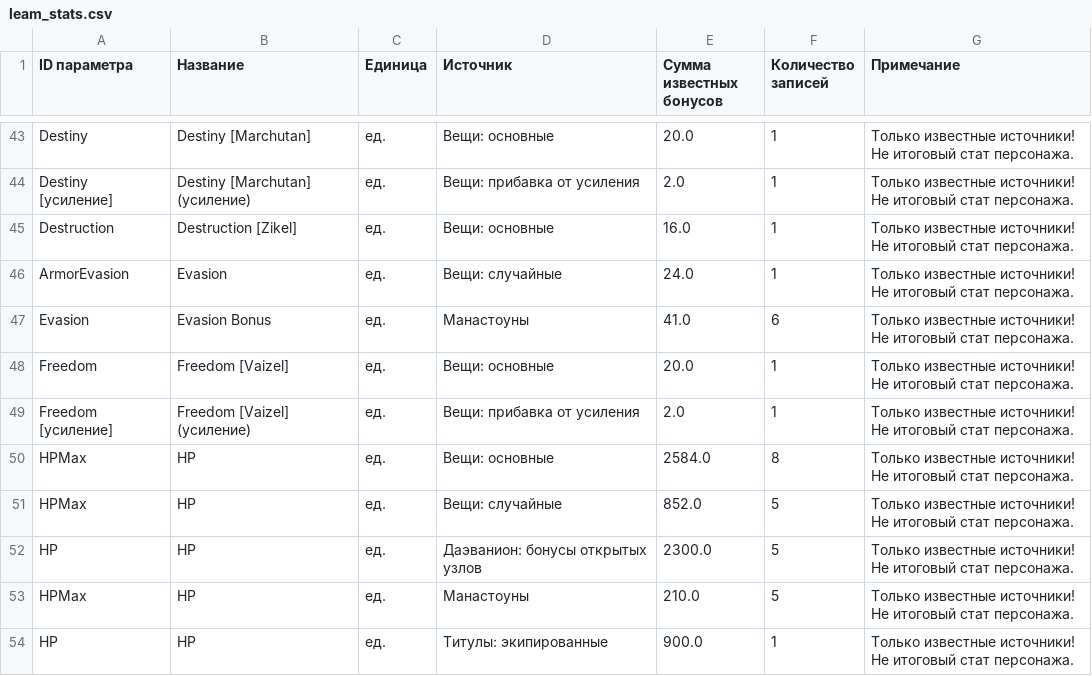
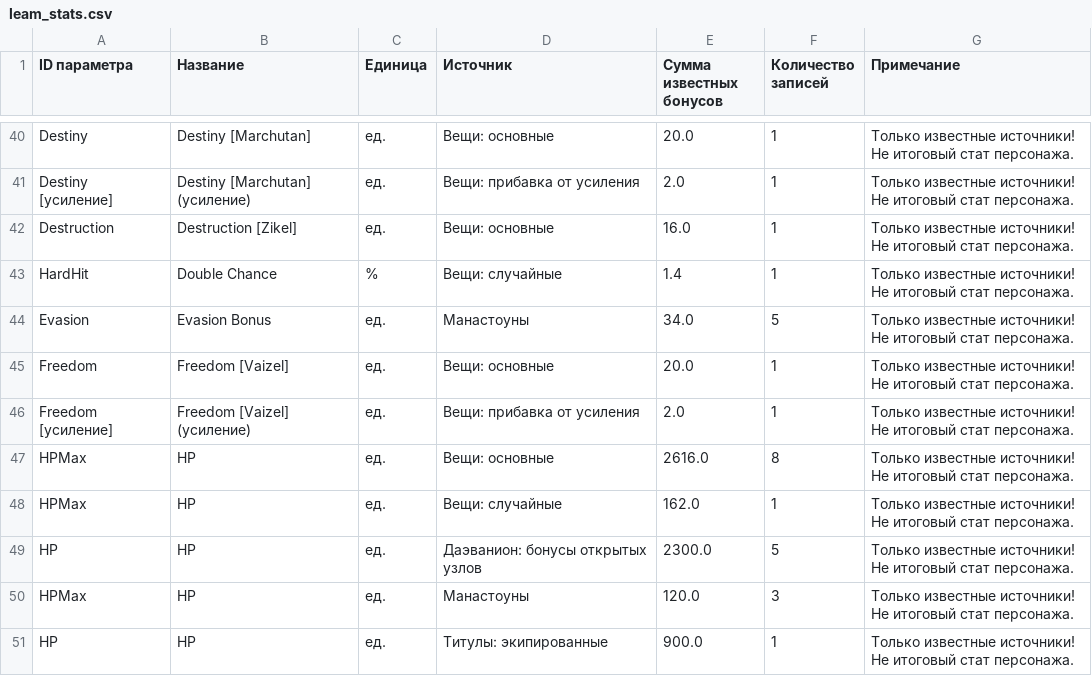
Before and after one commit to bdmwoosa777-coder/leamstat, a CSV file: data/leam_stats.csv, drawn as a sheet; only a part is shown, gaps mark what is left out; the diff covers the shown part only.

```diff
--- a/data/leam_stats.csv
+++ b/data/leam_stats.csv
@@ -45,10 +42,10 @@ Destiny [усиление];Destiny [Marchutan] (усиление);ед.;Вещи
 Destruction;Destruction [Zikel];ед.;Вещи: основные;16.0;1;Только известные источники! Не итоговый стат персонажа.
-ArmorEvasion;Evasion;ед.;Вещи: случайные;24.0;1;Только известные источники! Не итоговый стат персонажа.
-Evasion;Evasion Bonus;ед.;Манастоуны;41.0;6;Только известные источники! Не итоговый стат персонажа.
+HardHit;Double Chance;%;Вещи: случайные;1.4;1;Только известные источники! Не итоговый стат персонажа.
+Evasion;Evasion Bonus;ед.;Манастоуны;34.0;5;Только известные источники! Не итоговый стат персонажа.
 Freedom;Freedom [Vaizel];ед.;Вещи: основные;20.0;1;Только известные источники! Не итоговый стат персонажа.
 Freedom [усиление];Freedom [Vaizel] (усиление);ед.;Вещи: прибавка от усиления;2.0;1;Только известные источники! Не итоговый стат персонажа.
-HPMax;HP;ед.;Вещи: основные;2584.0;8;Только известные источники! Не итоговый стат персонажа.
-HPMax;HP;ед.;Вещи: случайные;852.0;5;Только известные источники! Не итоговый стат персонажа.
+HPMax;HP;ед.;Вещи: основные;2616.0;8;Только известные источники! Не итоговый стат персонажа.
+HPMax;HP;ед.;Вещи: случайные;162.0;1;Только известные источники! Не итоговый стат персонажа.
 HP;HP;ед.;Даэванион: бонусы открытых узлов;2300.0;5;Только известные источники! Не итоговый стат персонажа.
-HPMax;HP;ед.;Манастоуны;210.0;5;Только известные источники! Не итоговый стат персонажа.
+HPMax;HP;ед.;Манастоуны;120.0;3;Только известные источники! Не итоговый стат персонажа.
 HP;HP;ед.;Титулы: экипированные;900.0;1;Только известные источники! Не итоговый стат персонажа.
```
Also changed, not shown: 1 added row, 5 removed rows and 19 edited cells elsewhere in this file, data/leam_stat_details.csv, 5 other files.
